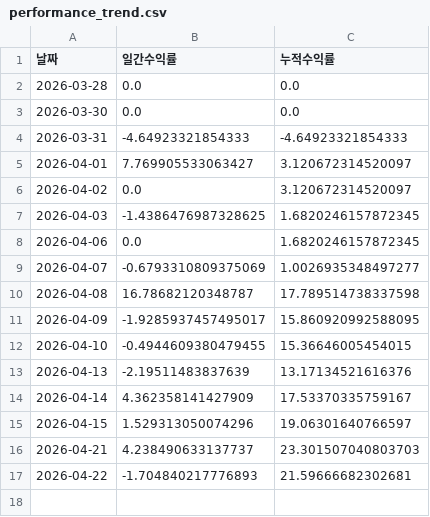
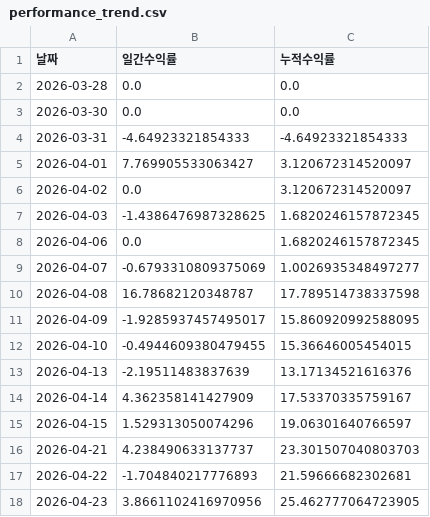
Before and after one commit to songyk544-ctrl/quant-bot, a CSV file: performance_trend.csv, drawn as a sheet; the diff names each change by its address in the sheet, - before the commit and + after, or states it on an @@ line.

```diff
--- a/performance_trend.csv
+++ b/performance_trend.csv
+row 18: 2026-04-23 | 3.8661102416970956 | 25.462777064723905
```
Also changed, not shown: data.csv, history.csv, 3 other files.
